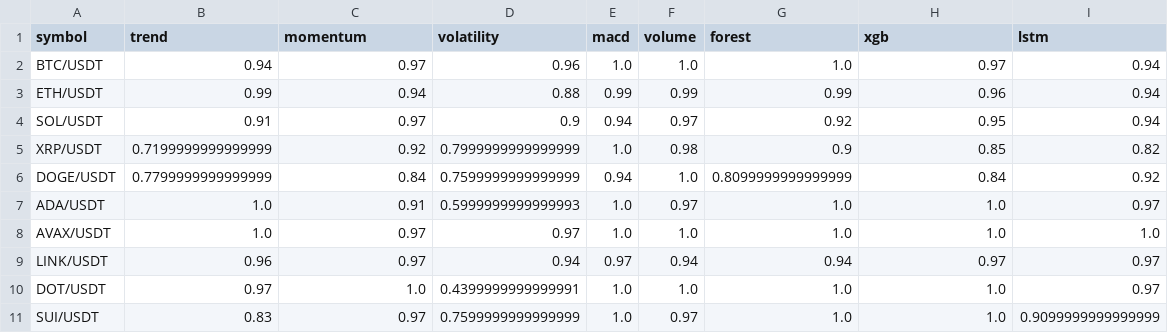
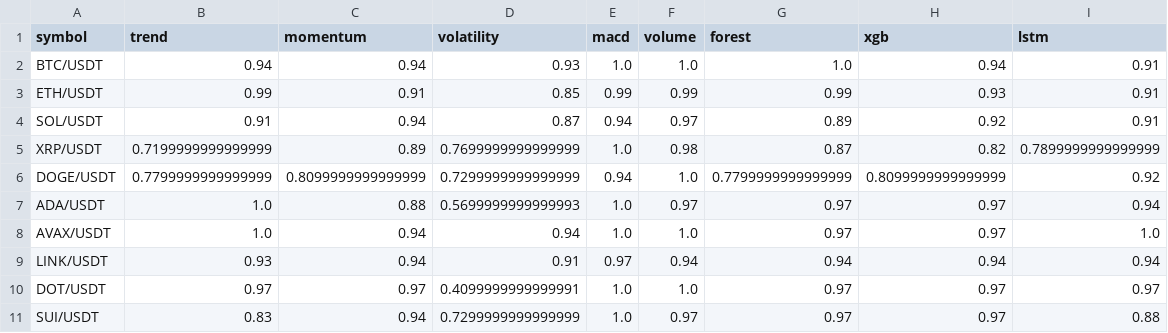
Before and after one commit to Jason12jpg/crypto, a CSV file: data/model_weights.csv, drawn as a sheet.

```diff
--- a/data/model_weights.csv
+++ b/data/model_weights.csv
@@ -1,11 +1,11 @@
 symbol,trend,momentum,volatility,macd,volume,forest,xgb,lstm
-BTC/USDT,0.94,0.97,0.96,1.0,1.0,1.0,0.97,0.94
-ETH/USDT,0.99,0.94,0.88,0.99,0.99,0.99,0.96,0.94
-SOL/USDT,0.91,0.97,0.9,0.94,0.97,0.92,0.95,0.94
-XRP/USDT,0.7199999999999999,0.92,0.7999999999999999,1.0,0.98,0.9,0.85,0.82
-DOGE/USDT,0.7799999999999999,0.84,0.7599999999999999,0.94,1.0,0.8099999999999999,0.84,0.92
-ADA/USDT,1.0,0.91,0.5999999999999993,1.0,0.97,1.0,1.0,0.97
-AVAX/USDT,1.0,0.97,0.97,1.0,1.0,1.0,1.0,1.0
-LINK/USDT,0.96,0.97,0.94,0.97,0.94,0.94,0.97,0.97
-DOT/USDT,0.97,1.0,0.4399999999999991,1.0,1.0,1.0,1.0,0.97
-SUI/USDT,0.83,0.97,0.7599999999999999,1.0,0.97,1.0,1.0,0.9099999999999999
+BTC/USDT,0.94,0.94,0.93,1.0,1.0,1.0,0.94,0.91
+ETH/USDT,0.99,0.91,0.85,0.99,0.99,0.99,0.93,0.91
+SOL/USDT,0.91,0.94,0.87,0.94,0.97,0.89,0.92,0.91
+XRP/USDT,0.7199999999999999,0.89,0.7699999999999999,1.0,0.98,0.87,0.82,0.7899999999999999
+DOGE/USDT,0.7799999999999999,0.8099999999999999,0.7299999999999999,0.94,1.0,0.7799999999999999,0.8099999999999999,0.92
+ADA/USDT,1.0,0.88,0.5699999999999993,1.0,0.97,0.97,0.97,0.94
+AVAX/USDT,1.0,0.94,0.94,1.0,1.0,0.97,0.97,1.0
+LINK/USDT,0.93,0.94,0.91,0.97,0.94,0.94,0.94,0.94
+DOT/USDT,0.97,0.97,0.4099999999999991,1.0,1.0,0.97,0.97,0.97
+SUI/USDT,0.83,0.94,0.7299999999999999,1.0,0.97,0.97,0.97,0.88
```
Also changed, not shown: data/prediction_log.csv, 1 other file.
